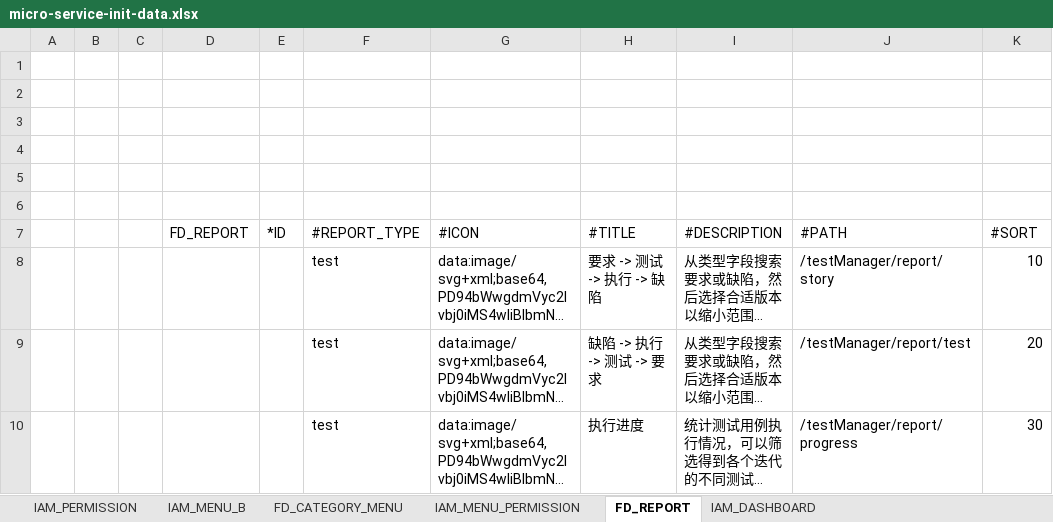
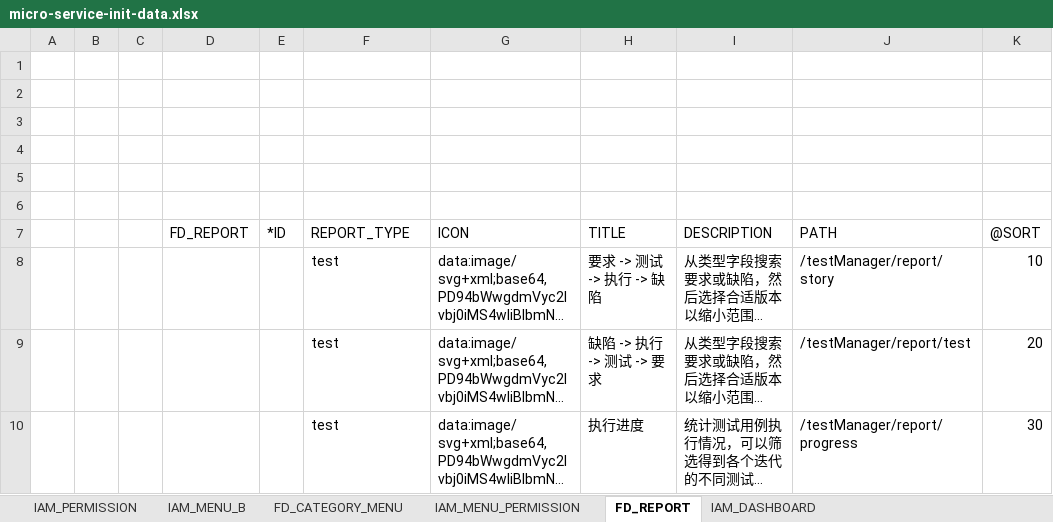
Before and after one commit to open-hand/test-manager-service, an Excel workbook: src/main/resources/script/meta/micro-service-init-data.xlsx, sheet FD_REPORT, drawn as a sheet; long unchanged cells end in …; values as stored, in another font and other column widths than the file's, no borders; the diff names each change by its address in the sheet, - before the commit and + after, or states it on an @@ line.

Commit message:
[FIX]菜单sort增加@

```diff
--- a/src/main/resources/script/meta/micro-service-init-data.xlsx (sheet FD_REPORT)
+++ b/src/main/resources/script/meta/micro-service-init-data.xlsx (sheet FD_REPORT)
-F7: #REPORT_TYPE
+F7: REPORT_TYPE
-G7: #ICON
+G7: ICON
-H7: #TITLE
+H7: TITLE
-I7: #DESCRIPTION
+I7: DESCRIPTION
-J7: #PATH
+J7: PATH
-K7: #SORT
+K7: @SORT
```
Also changed, not shown: sheet IAM_MENU_B.
